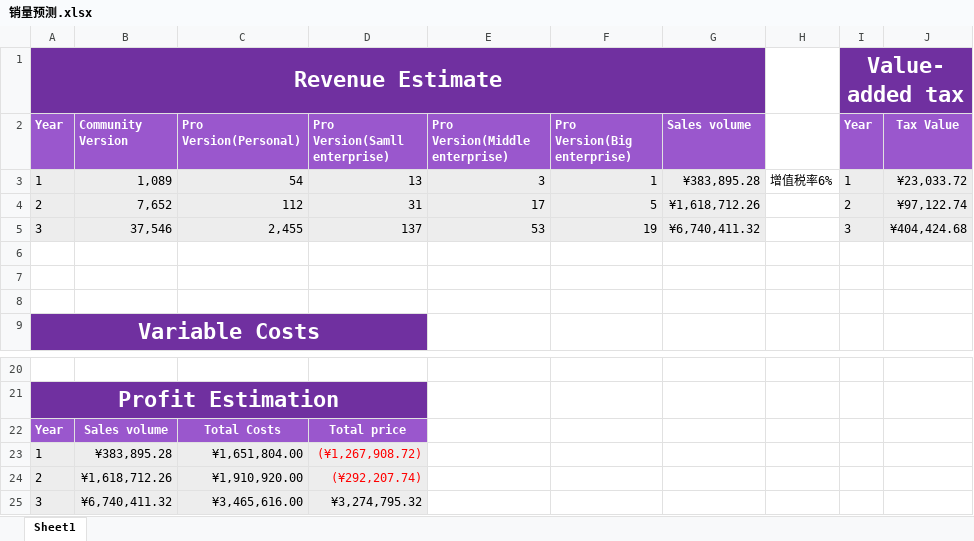
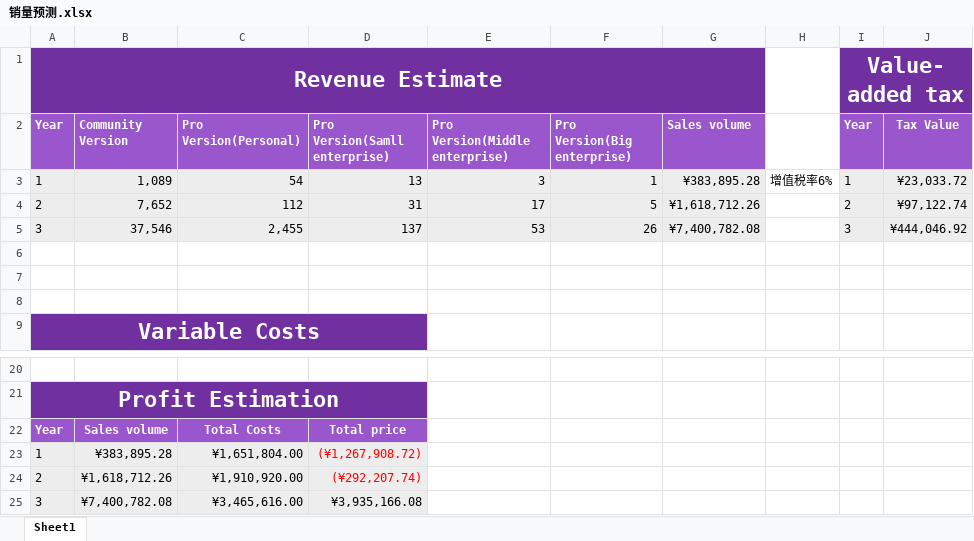
Before and after one commit to yzc1114/SoftwareManagementDocument, an Excel workbook: final/销量预测.xlsx, sheet Sheet1, drawn as a sheet; only a part is shown, gaps mark what is left out; values as stored, in another font and other column widths than the file's, no borders; the diff names each change by its address in the sheet, - before the commit and + after, or states it on an @@ line.

```diff
--- a/final/销量预测.xlsx (sheet Sheet1)
+++ b/final/销量预测.xlsx (sheet Sheet1)
-F5 (Pro Version(Big enterprise)): 19
+F5 (Pro Version(Big enterprise)): 26
-G5 (Sales volume): ¥6,740,411.32
+G5 (Sales volume): ¥7,400,782.08
-J5 (Tax Value): ¥404,424.68
+J5 (Tax Value): ¥444,046.92
-B25 (Community Version): ¥6,740,411.32
+B25 (Community Version): ¥7,400,782.08
-D25 (Pro Version(Samll enterprise)): ¥3,274,795.32
+D25 (Pro Version(Samll enterprise)): ¥3,935,166.08
```
Also changed, not shown: final/损益表.xlsx, 14 other files.
